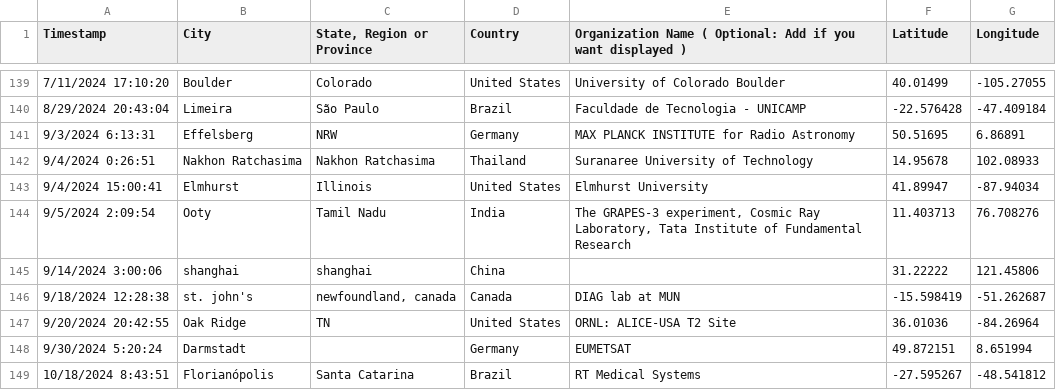
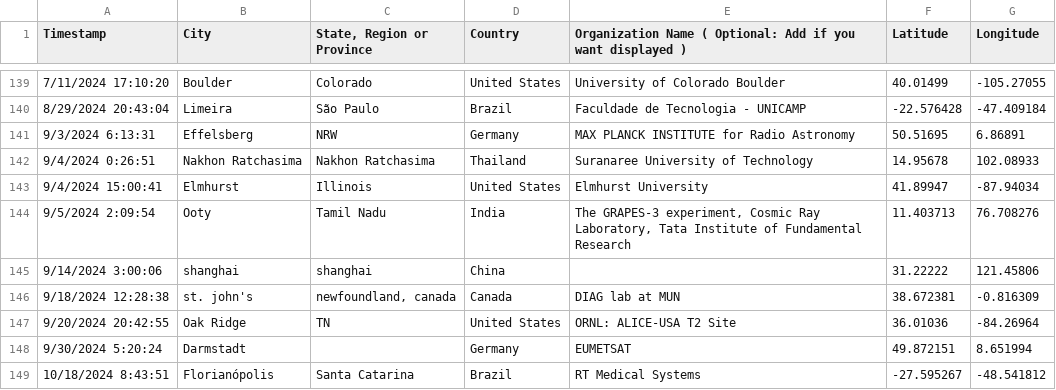
Before and after one commit to CHTC/data-cache, a CSV file: data/htcss_user_registry.csv, drawn as a sheet; only a part is shown, gaps mark what is left out.

```diff
--- a/data/htcss_user_registry.csv
+++ b/data/htcss_user_registry.csv
@@ -145,3 +145,3 @@ Timestamp,City,"State, Region or Province",Country,Organization Name ( Optional:
 9/14/2024 3:00:06,shanghai,shanghai,China,,31.22222,121.45806
-9/18/2024 12:28:38,st. john's,"newfoundland, canada",Canada,DIAG lab at MUN,-15.598419,-51.262687
+9/18/2024 12:28:38,st. john's,"newfoundland, canada",Canada,DIAG lab at MUN,38.672381,-0.816309
 9/20/2024 20:42:55,Oak Ridge,TN,United States,ORNL: ALICE-USA T2 Site,36.01036,-84.26964
```
